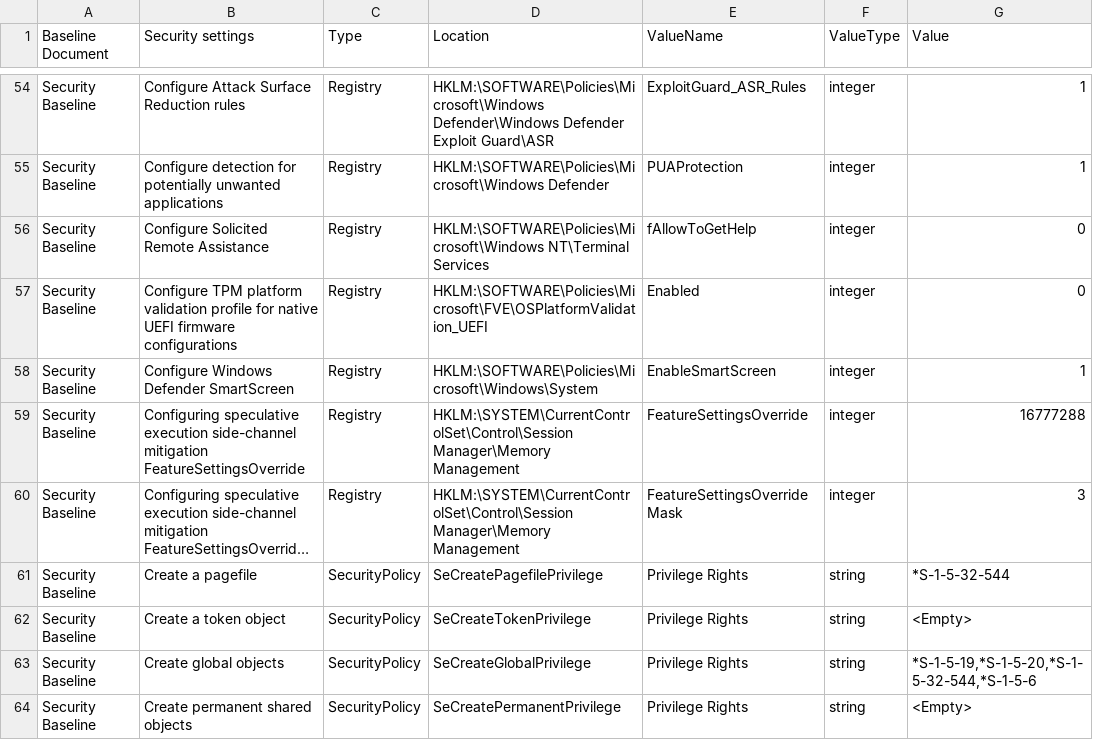
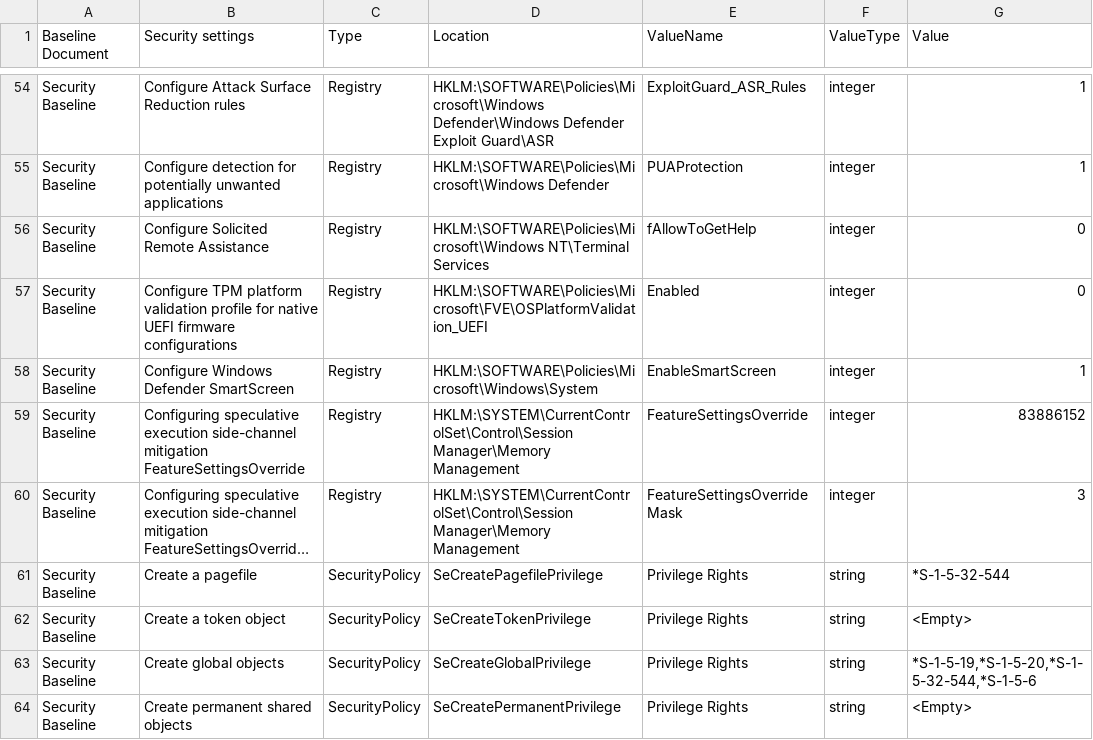
Before and after one commit to Azure-Samples/AzureStackHCI, a CSV file: security/SecurityBaseline_2405.csv, drawn as a sheet; only a part is shown, gaps mark what is left out; long unchanged cells end in …; the diff names each change by its address in the sheet, - before the commit and + after, or states it on an @@ line.

Commit message:
Update SecurityBaseline_2405.csv
Updated value for Side channel mitigation bit flags being set in 2405.

```diff
--- a/security/SecurityBaseline_2405.csv
+++ b/security/SecurityBaseline_2405.csv
-G59 (Value): 16777288
+G59 (Value): 83886152
```
